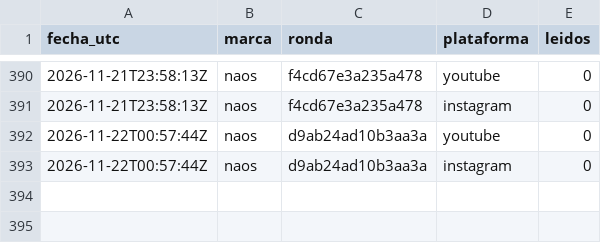
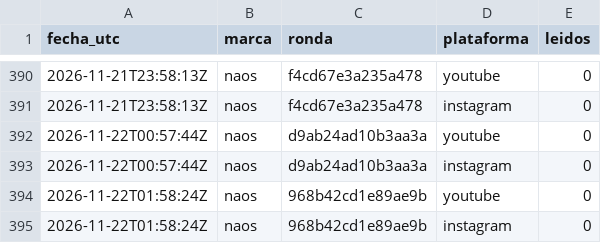
Before and after one commit to hardlypythonnmr/cpe-engine, a CSV file: earn/naos/motor/comentarios/lecturas.csv, drawn as a sheet; only a part is shown, gaps mark what is left out.

```diff
--- a/earn/naos/motor/comentarios/lecturas.csv
+++ b/earn/naos/motor/comentarios/lecturas.csv
@@ -393 +393,3 @@ fecha_utc,marca,ronda,plataforma,leidos
 2026-11-22T00:57:44Z,naos,d9ab24ad10b3aa3a,instagram,0
+2026-11-22T01:58:24Z,naos,968b42cd1e89ae9b,youtube,0
+2026-11-22T01:58:24Z,naos,968b42cd1e89ae9b,instagram,0
```
Also changed, not shown: earn/naos/medicion/cuota-yt.csv, earn/naos/motor/comentarios/registro-rondas.csv.
